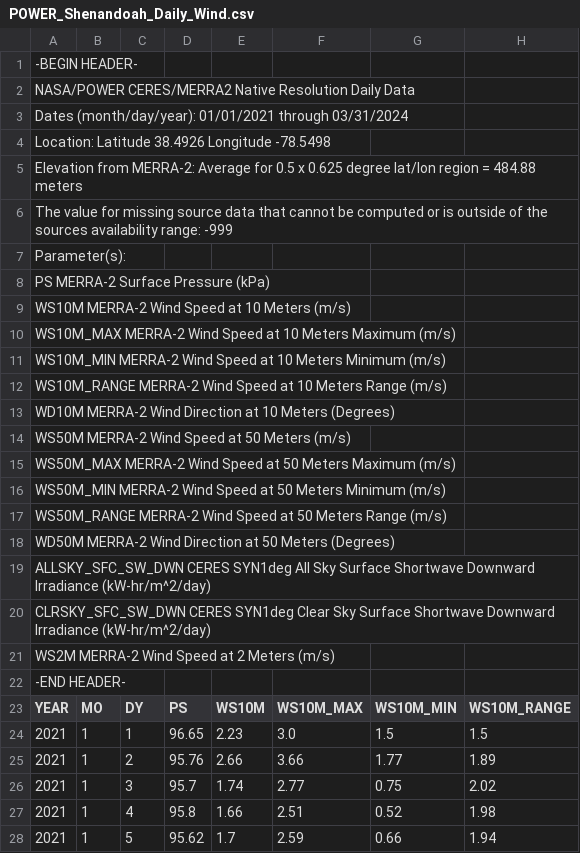
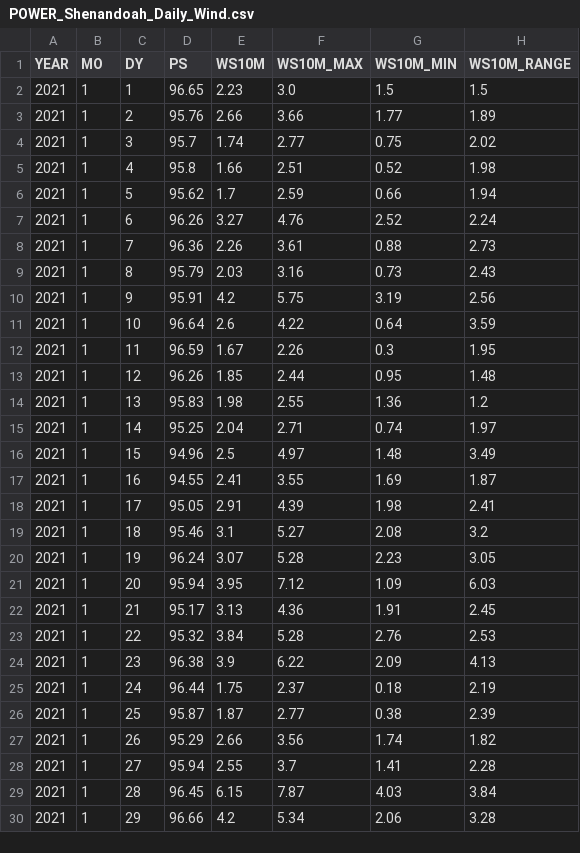
Before and after one commit to HuitingSong/ANLY5550, a CSV file: Data/Raw/POWER_Shenandoah_Daily_Wind.csv, drawn as a sheet; only a part is shown; the shorter side is filled out with more unchanged rows; rows hold the shown columns only; the diff names each change by its address in the sheet, - before the commit and + after, or states it on an @@ line.

```diff
--- a/Data/Raw/POWER_Shenandoah_Daily_Wind.csv
+++ b/Data/Raw/POWER_Shenandoah_Daily_Wind.csv
-row 1: -BEGIN HEADER-
-row 2: NASA/POWER CERES/MERRA2 Native Resolution Daily Data
-row 3: Dates (month/day/year): 01/01/2021 through 03/31/2024
-row 4: Location: Latitude 38.4926 Longitude -78.5498
-row 5: Elevation from MERRA-2: Average for 0.5 x 0.625 degree lat/lon region = 484.88 meters
-row 6: The value for missing source data that cannot be computed or is outside of the sources availability range: -999
-row 7: Parameter(s):
-row 8: PS MERRA-2 Surface Pressure (kPa)
-row 9: WS10M MERRA-2 Wind Speed at 10 Meters (m/s)
-row 10: WS10M_MAX MERRA-2 Wind Speed at 10 Meters Maximum (m/s)
-row 11: WS10M_MIN MERRA-2 Wind Speed at 10 Meters Minimum (m/s)
-row 12: WS10M_RANGE MERRA-2 Wind Speed at 10 Meters Range (m/s)
-row 13: WD10M MERRA-2 Wind Direction at 10 Meters (Degrees)
-row 14: WS50M MERRA-2 Wind Speed at 50 Meters (m/s)
-row 15: WS50M_MAX MERRA-2 Wind Speed at 50 Meters Maximum (m/s)
-row 16: WS50M_MIN MERRA-2 Wind Speed at 50 Meters Minimum (m/s)
-row 17: WS50M_RANGE MERRA-2 Wind Speed at 50 Meters Range (m/s)
-row 18: WD50M MERRA-2 Wind Direction at 50 Meters (Degrees)
-row 19: ALLSKY_SFC_SW_DWN CERES SYN1deg All Sky Surface Shortwave Downward Irradiance (kW-hr/m^2/day)
-row 20: CLRSKY_SFC_SW_DWN CERES SYN1deg Clear Sky Surface Shortwave Downward Irradiance (kW-hr/m^2/day)
-row 21: WS2M MERRA-2 Wind Speed at 2 Meters (m/s)
-row 22: -END HEADER-
```
Also changed, not shown: Data/Raw/POWER_Arlington_Daily_Temp_Solar.csv, Data/Raw/POWER_Arlington_Daily_Wind.csv, 23 other files.
